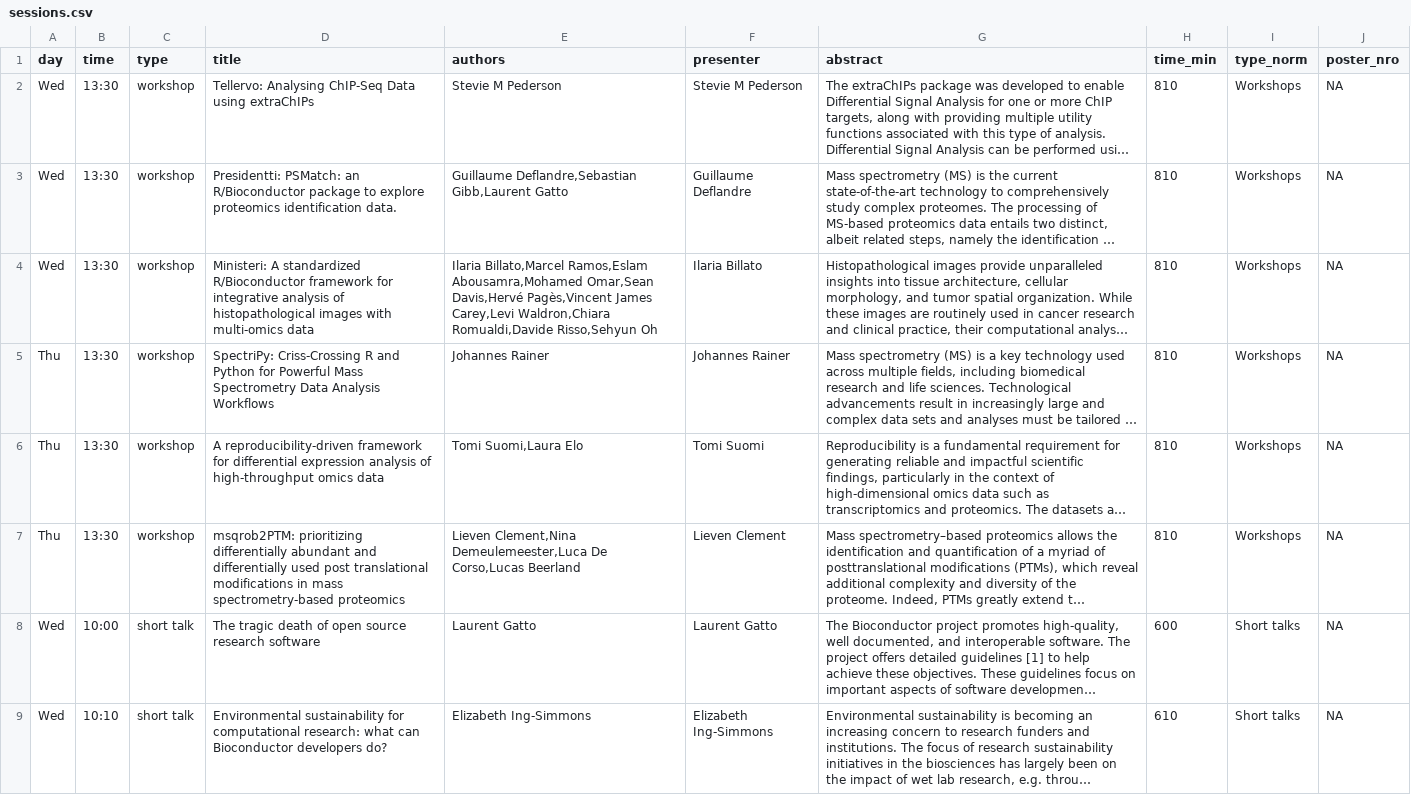
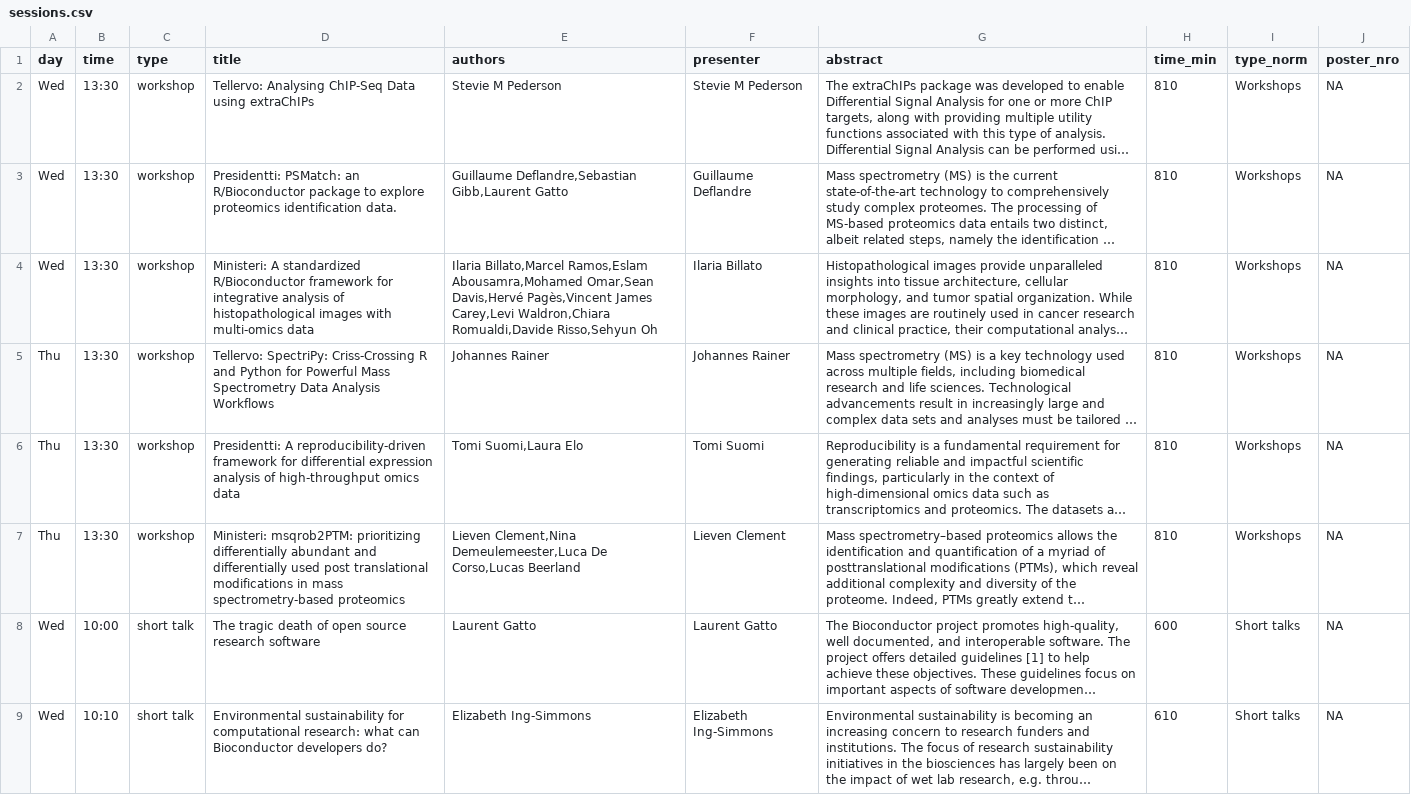
Before and after one commit to Bioconductor/EuroBioC2026, a CSV file: data/sessions.csv, drawn as a sheet; only a part is shown; long unchanged cells end in …; the diff names each change by its address in the sheet, - before the commit and + after, or states it on an @@ line.

```diff
--- a/data/sessions.csv
+++ b/data/sessions.csv
-D5 (title): SpectriPy: Criss-Crossing…
+D5 (title): Tellervo: SpectriPy: Criss-Crossing…
-D6 (title): A reproducibility-driven…
+D6 (title): Presidentti: A reproducibility-driven…
-D7 (title): msqrob2PTM: prioritizing…
+D7 (title): Ministeri: msqrob2PTM: prioritizing…
```
Also changed, not shown: 3 other files.
